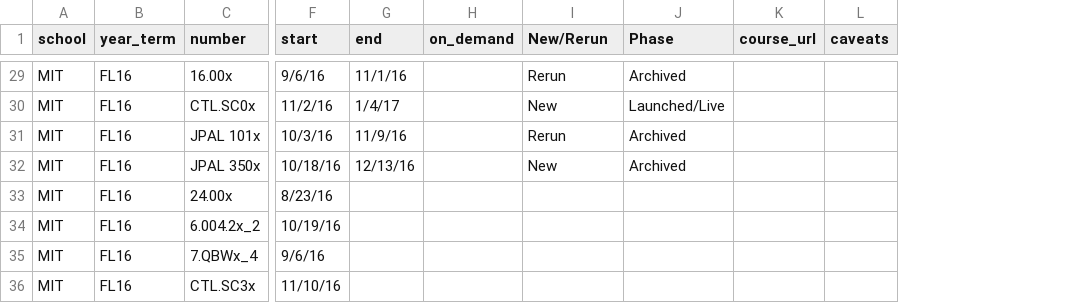
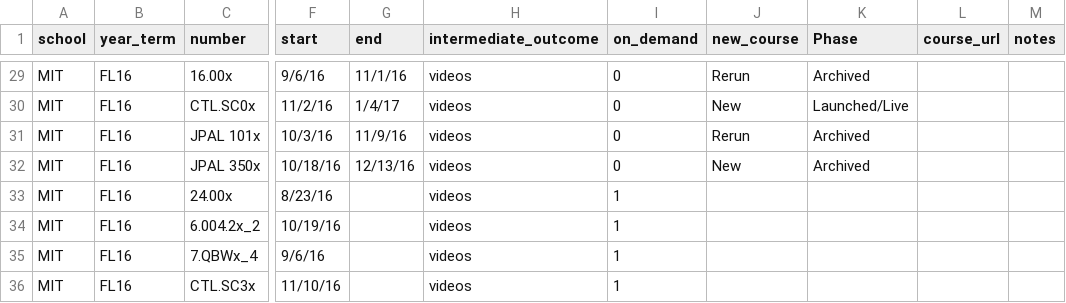
Before and after one commit to myeomans/Early-Interventions-in-Online-Education, a CSV file: courselist.csv, drawn as a sheet; only a part is shown, gaps mark what is left out; removed rows and columns are numbered as before the commit, all else as after; the diff covers the shown part only; the diff names each change by its address in the sheet, - before the commit and + after, or states it on an @@ line.

Commit message:
intermediate column

```diff
--- a/courselist.csv
+++ b/courselist.csv
+column H (intermediate_outcome), rows 29-36: all videos
-column L (caveats), empty
+column M (notes), empty
-J1: New/Rerun
+J1: new_course
-I29:I32 (on_demand): (empty)
+I29:I32 (on_demand): 0
-I33:I36 (on_demand): (empty)
+I33:I36 (on_demand): 1
```
Also changed, not shown: 39 edited cells elsewhere in this file.
